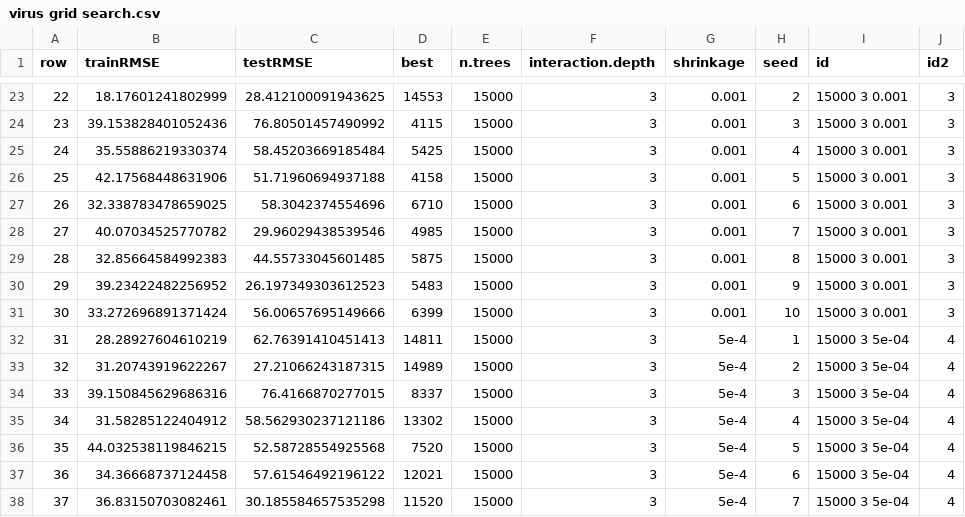
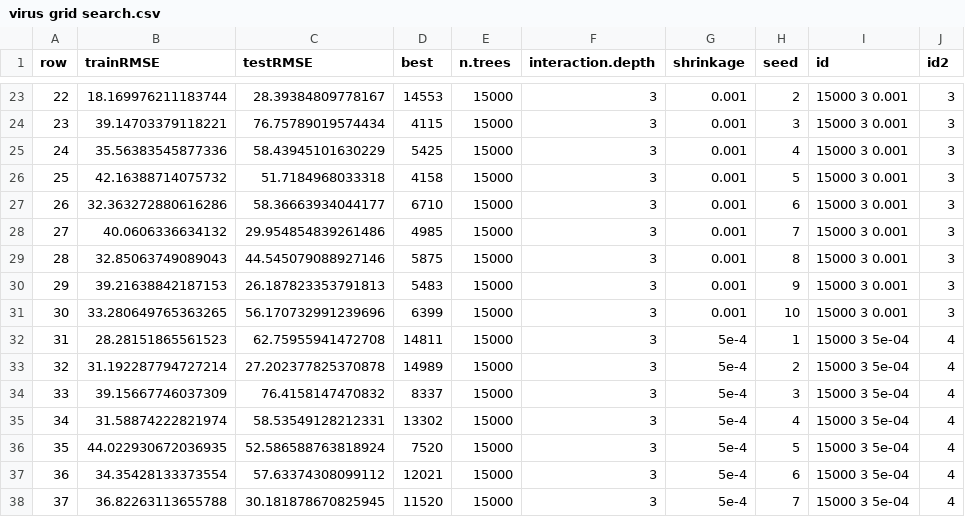
Before and after one commit to viralemergence/bathaus, a CSV file: flat files/virus grid search.csv, drawn as a sheet; only a part is shown, gaps mark what is left out; the diff covers the shown part only.

```diff
--- a/flat files/virus grid search.csv
+++ b/flat files/virus grid search.csv
@@ -23,16 +23,16 @@ row,trainRMSE,testRMSE,best,n.trees,interaction.depth,shrinkage,seed,id,id2
-22,18.17601241802999,28.412100091943625,14553,15000,3,0.001,2,15000 3 0.001,3
-23,39.153828401052436,76.80501457490992,4115,15000,3,0.001,3,15000 3 0.001,3
-24,35.55886219330374,58.45203669185484,5425,15000,3,0.001,4,15000 3 0.001,3
-25,42.17568448631906,51.71960694937188,4158,15000,3,0.001,5,15000 3 0.001,3
-26,32.338783478659025,58.3042374554696,6710,15000,3,0.001,6,15000 3 0.001,3
-27,40.07034525770782,29.96029438539546,4985,15000,3,0.001,7,15000 3 0.001,3
-28,32.85664584992383,44.55733045601485,5875,15000,3,0.001,8,15000 3 0.001,3
-29,39.23422482256952,26.197349303612523,5483,15000,3,0.001,9,15000 3 0.001,3
-30,33.272696891371424,56.00657695149666,6399,15000,3,0.001,10,15000 3 0.001,3
-31,28.28927604610219,62.76391410451413,14811,15000,3,5e-4,1,15000 3 5e-04,4
-32,31.20743919622267,27.21066243187315,14989,15000,3,5e-4,2,15000 3 5e-04,4
-33,39.150845629686316,76.4166870277015,8337,15000,3,5e-4,3,15000 3 5e-04,4
-34,31.58285122404912,58.562930237121186,13302,15000,3,5e-4,4,15000 3 5e-04,4
-35,44.032538119846215,52.58728554925568,7520,15000,3,5e-4,5,15000 3 5e-04,4
-36,34.36668737124458,57.61546492196122,12021,15000,3,5e-4,6,15000 3 5e-04,4
-37,36.83150703082461,30.185584657535298,11520,15000,3,5e-4,7,15000 3 5e-04,4
+22,18.169976211183744,28.39384809778167,14553,15000,3,0.001,2,15000 3 0.001,3
+23,39.14703379118221,76.75789019574434,4115,15000,3,0.001,3,15000 3 0.001,3
+24,35.56383545877336,58.43945101630229,5425,15000,3,0.001,4,15000 3 0.001,3
+25,42.16388714075732,51.7184968033318,4158,15000,3,0.001,5,15000 3 0.001,3
+26,32.363272880616286,58.36663934044177,6710,15000,3,0.001,6,15000 3 0.001,3
+27,40.0606336634132,29.954854839261486,4985,15000,3,0.001,7,15000 3 0.001,3
+28,32.85063749089043,44.545079088927146,5875,15000,3,0.001,8,15000 3 0.001,3
+29,39.21638842187153,26.187823353791813,5483,15000,3,0.001,9,15000 3 0.001,3
+30,33.280649765363265,56.170732991239696,6399,15000,3,0.001,10,15000 3 0.001,3
+31,28.28151865561523,62.75955941472708,14811,15000,3,5e-4,1,15000 3 5e-04,4
+32,31.192287794727214,27.202377825370878,14989,15000,3,5e-4,2,15000 3 5e-04,4
+33,39.15667746037309,76.4158147470832,8337,15000,3,5e-4,3,15000 3 5e-04,4
+34,31.58874222821974,58.53549128212331,13302,15000,3,5e-4,4,15000 3 5e-04,4
+35,44.022930672036935,52.586588763818924,7520,15000,3,5e-4,5,15000 3 5e-04,4
+36,34.35428133373554,57.63374308099112,12021,15000,3,5e-4,6,15000 3 5e-04,4
+37,36.82263113655788,30.181878670825945,11520,15000,3,5e-4,7,15000 3 5e-04,4
```
Also changed, not shown: 131 edited cells elsewhere in this file, flat files/pft zoonotic grid search.csv, flat files/virus reservoir grid search.csv, 30 other files.
